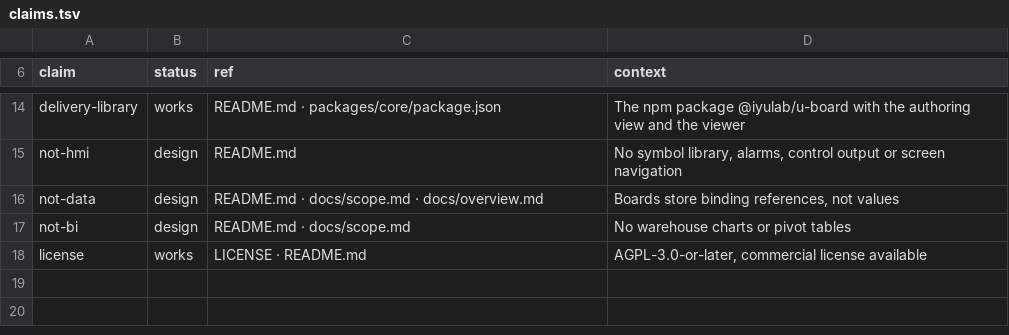
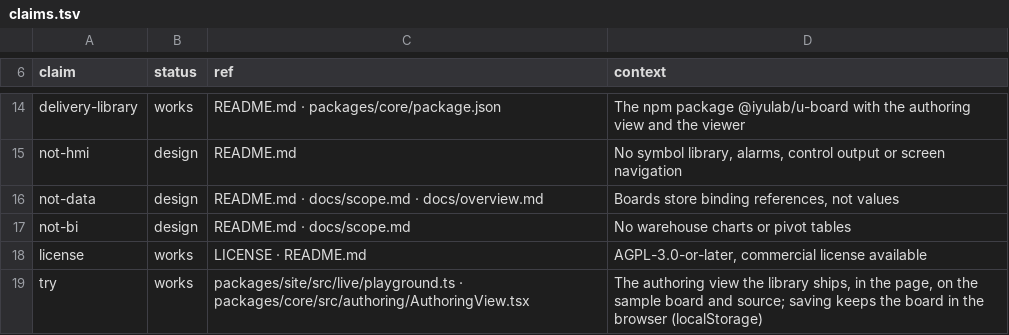
Before and after one commit to iyulab/U-Board, a TSV file: packages/site/claims.tsv, drawn as a sheet; only a part is shown, gaps mark what is left out.

Commit message:
site: build a board in the browser
/try/ and /en/try/ open the authoring view the library ships on the pump-room sample, with the
same in-page source as the board at the top of the home page, its references named in the page's
language. Saving keeps the board in the browser and it opens again where it was left; Start over
returns to the sample. The home page links to it beside installing. The pages share one layout for
the head, the bar and the footer.

```diff
--- a/packages/site/claims.tsv
+++ b/packages/site/claims.tsv
@@ -18 +18,2 @@ not-bi	design	README.md · docs/scope.md	No warehouse charts or pivot tables
 license	works	LICENSE · README.md	AGPL-3.0-or-later, commercial license available
+try	works	packages/site/src/live/playground.ts · packages/core/src/authoring/AuthoringView.tsx	The authoring view the library ships, in the page, on the sample board and source; saving keeps the board in the browser (localStorage)
```
Also changed, not shown: 11 other files.
